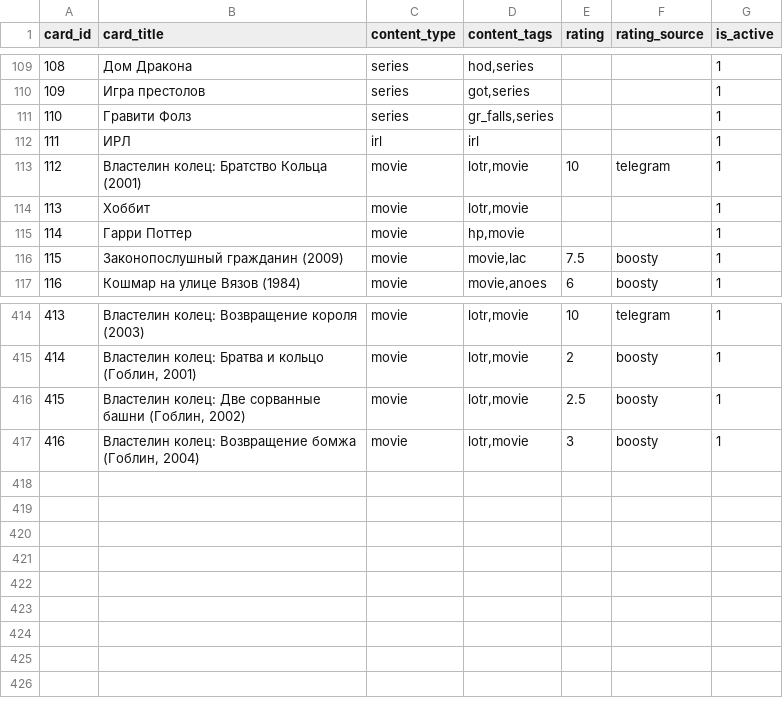
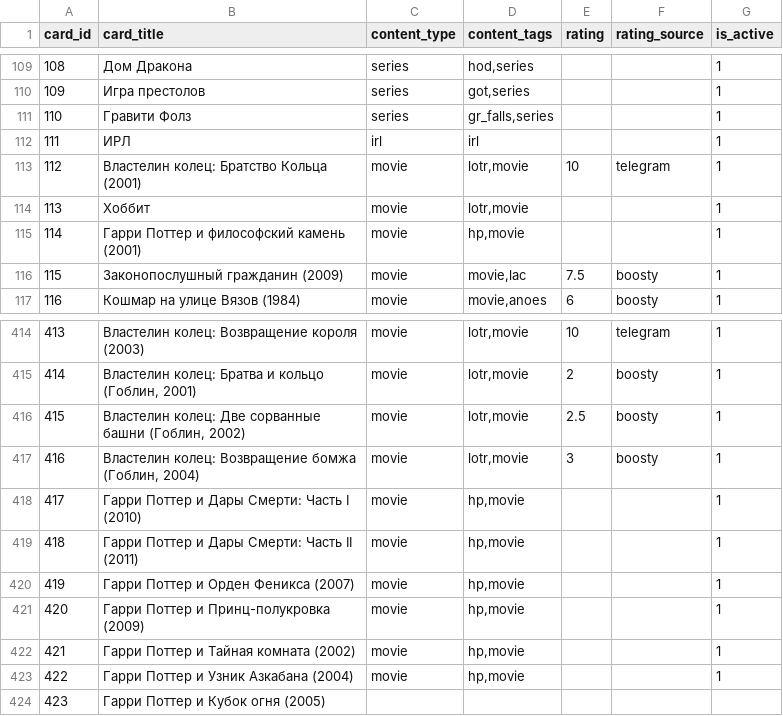
Before and after one commit to AiratFaiz/pachumarchive, a CSV file: public/data/content_cards.csv, drawn as a sheet; only a part is shown, gaps mark what is left out.

Commit message:
content update

```diff
--- a/public/data/content_cards.csv
+++ b/public/data/content_cards.csv
@@ -114,3 +114,3 @@ card_id,card_title,content_type,content_tags,rating,rating_source,is_active
 113,Хоббит,movie,"lotr,movie",,,1
-114,Гарри Поттер,movie,"hp,movie",,,1
+114,Гарри Поттер и философский камень (2001),movie,"hp,movie",,,1
 115,Законопослушный гражданин (2009),movie,"movie,lac",7.5,boosty,1
@@ -417 +417,8 @@ card_id,card_title,content_type,content_tags,rating,rating_source,is_active
 416,"Властелин колец: Возвращение бомжа (Гоблин, 2004)",movie,"lotr,movie",3,boosty,1
+417,Гарри Поттер и Дары Смерти: Часть I (2010),movie,"hp,movie",,,1
+418,Гарри Поттер и Дары Смерти: Часть II (2011),movie,"hp,movie",,,1
+419,Гарри Поттер и Орден Феникса (2007),movie,"hp,movie",,,1
+420,Гарри Поттер и Принц-полукровка (2009),movie,"hp,movie",,,1
+421,Гарри Поттер и Тайная комната (2002),movie,"hp,movie",,,1
+422,Гарри Поттер и Узник Азкабана (2004),movie,"hp,movie",,,1
+423,Гарри Поттер и Кубок огня (2005),,,,,
```
Also changed, not shown: public/data/content_card_items.csv, 1 other file.
